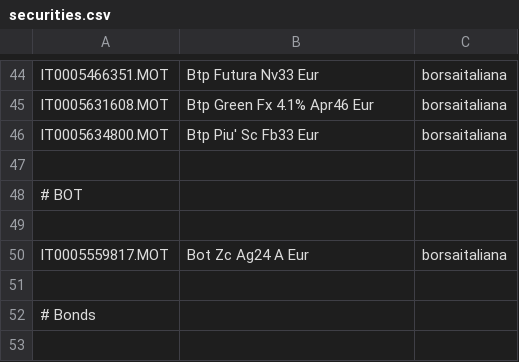
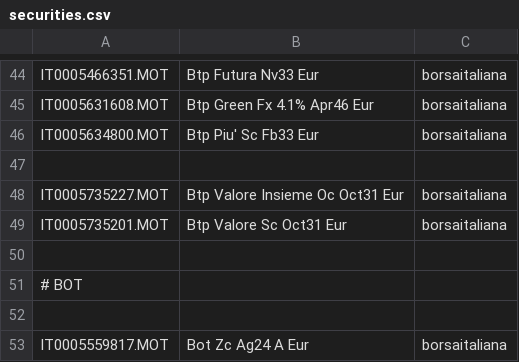
Before and after one commit to enrichman/portfolio-performance, a CSV file: securities.csv, drawn as a sheet; only a part is shown, gaps mark what is left out; the shorter side is filled out with more unchanged rows; the diff names each change by its address in the sheet, - before the commit and + after, or states it on an @@ line.

Commit message:
Update securities.csv
Aggiunti Btp Valore Sc Oct31 Eur e Btp Valore Insieme Oc Oct31 Eur

```diff
--- a/securities.csv
+++ b/securities.csv
+row 48: IT0005735227.MOT | Btp Valore Insieme Oc Oct31 Eur | borsaitaliana
+row 49: IT0005735201.MOT | Btp Valore Sc Oct31 Eur | borsaitaliana
+row 50: (empty)
```
